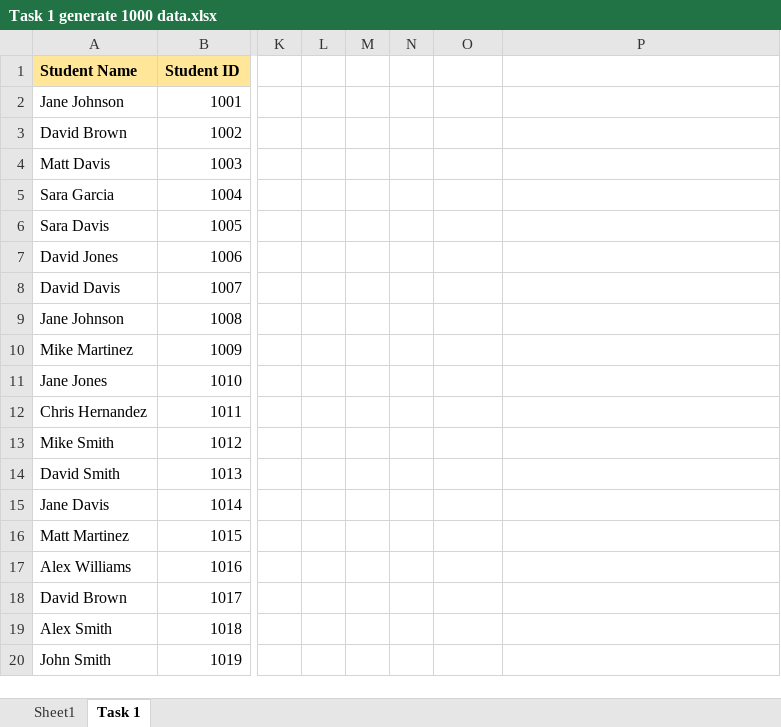
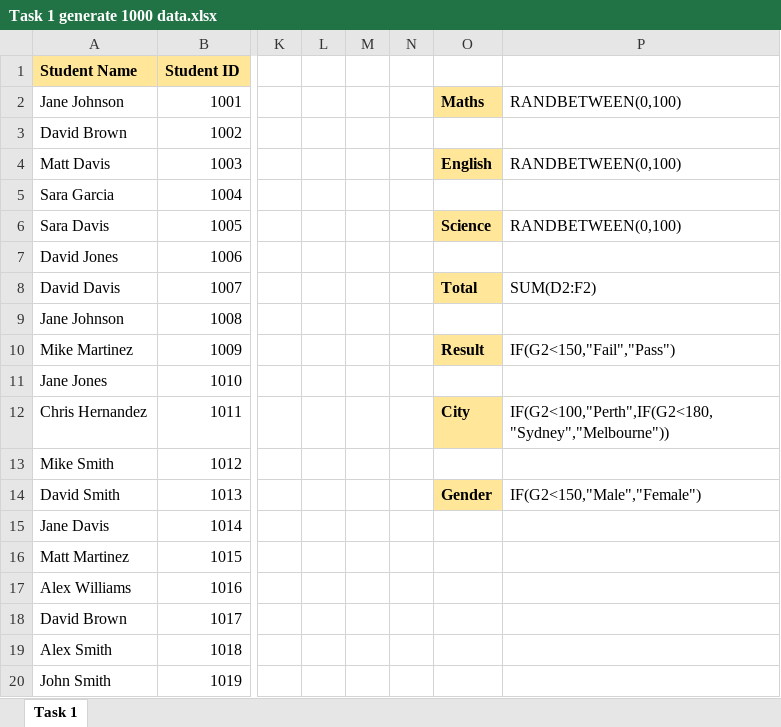
Before and after one commit to lalitNagpure/Task_1Genrate1000rows, an Excel workbook: Task 1 generate 1000 data.xlsx, sheet Task 1, drawn as a sheet; only a part is shown, gaps mark what is left out; values as stored, in another font and other column widths than the file's, no borders; the diff names each change by its address in the sheet, - before the commit and + after, or states it on an @@ line.

```diff
--- a/Task 1 generate 1000 data.xlsx (sheet Task 1)
+++ b/Task 1 generate 1000 data.xlsx (sheet Task 1)
-sheet tab: Sheet1
-O2: (empty)
+O2: Maths
-O2 fill: none
+O2 fill: #FFE699
-P2: (empty)
+P2: RANDBETWEEN(0,100)
-O4: (empty)
+O4: English
-O4 fill: none
+O4 fill: #FFE699
-P4: (empty)
+P4: RANDBETWEEN(0,100)
-O6: (empty)
+O6: Science
-O6 fill: none
+O6 fill: #FFE699
-P6: (empty)
+P6: RANDBETWEEN(0,100)
-O8: (empty)
+O8: Total
-O8 fill: none
+O8 fill: #FFE699
-P8: (empty)
+P8: SUM(D2:F2)
-O10: (empty)
+O10: Result
-O10 fill: none
+O10 fill: #FFE699
-P10: (empty)
+P10: IF(G2<150,"Fail","Pass")
-O12: (empty)
+O12: City
-O12 fill: none
+O12 fill: #FFE699
-P12: (empty)
+P12: IF(G2<100,"Perth",IF(G2<180,"Sydney","Melbourne"))
-O14: (empty)
+O14: Gender
-O14 fill: none
+O14 fill: #FFE699
-P14: (empty)
+P14: IF(G2<150,"Male","Female")
```
